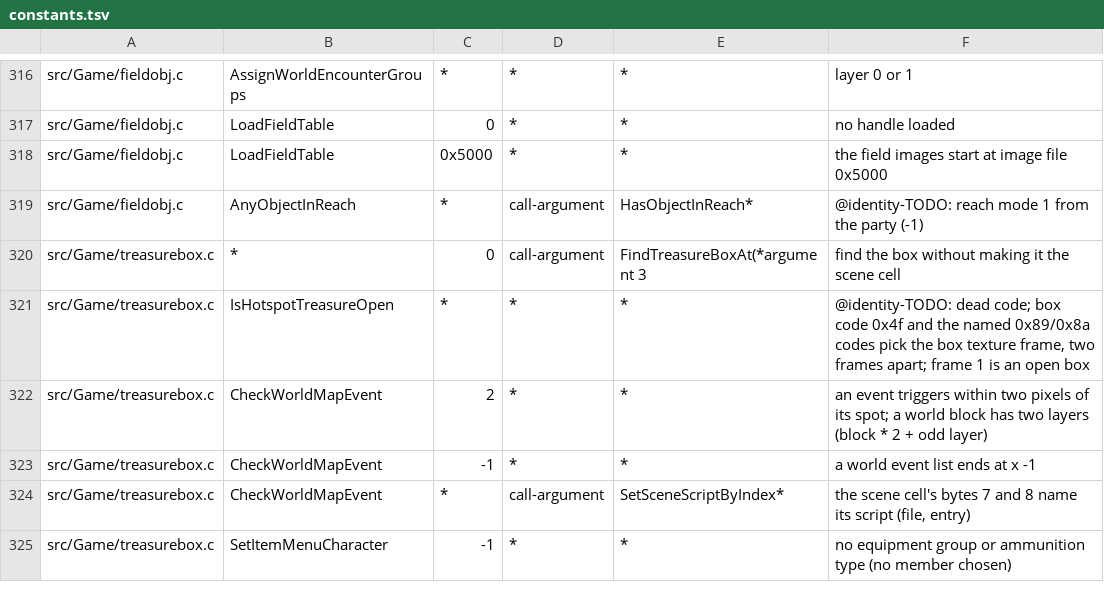
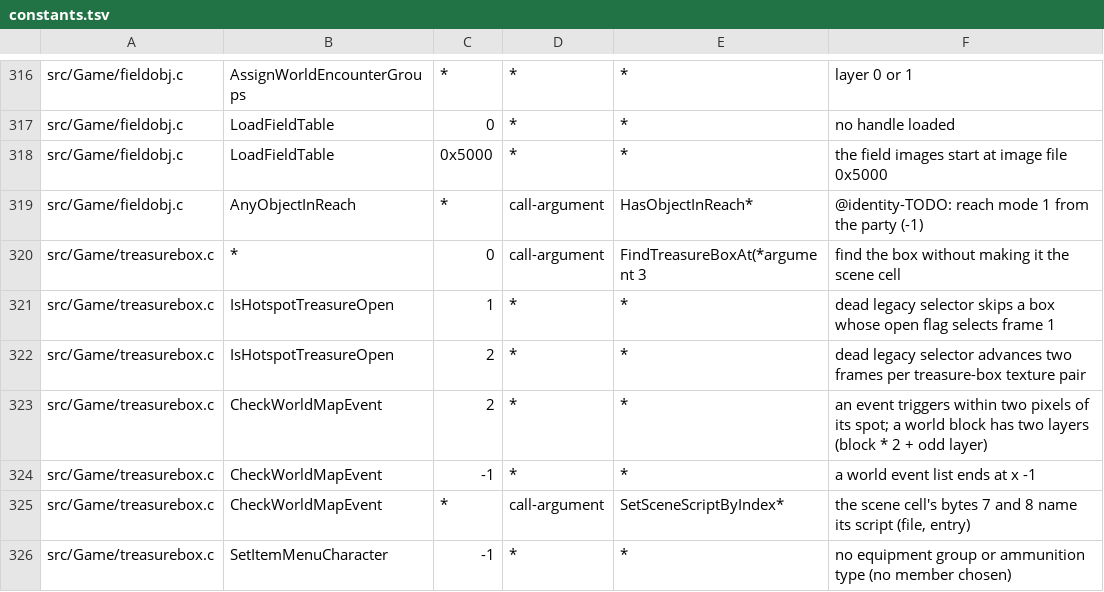
Before and after one commit to sushi-shi/giten-decomp, a TSV file: config/constants.tsv, drawn as a sheet; only a part is shown, gaps mark what is left out.

Commit message:
constants: identify fourth treasure box frame code

```diff
--- a/config/constants.tsv
+++ b/config/constants.tsv
@@ -320,3 +320,4 @@ src/Game/fieldobj.c	AnyObjectInReach	*	call-argument	HasObjectInReach*	@identity
 src/Game/treasurebox.c	*	0	call-argument	FindTreasureBoxAt(*argument 3	find the box without making it the scene cell
-src/Game/treasurebox.c	IsHotspotTreasureOpen	*	*	*	@identity-TODO: dead code; box code 0x4f and the named 0x89/0x8a codes pick the box texture frame, two frames apart; frame 1 is an open box
+src/Game/treasurebox.c	IsHotspotTreasureOpen	1	*	*	dead legacy selector skips a box whose open flag selects frame 1
+src/Game/treasurebox.c	IsHotspotTreasureOpen	2	*	*	dead legacy selector advances two frames per treasure-box texture pair
 src/Game/treasurebox.c	CheckWorldMapEvent	2	*	*	an event triggers within two pixels of its spot; a world block has two layers (block * 2 + odd layer)
```
Also changed, not shown: 3 other files.
